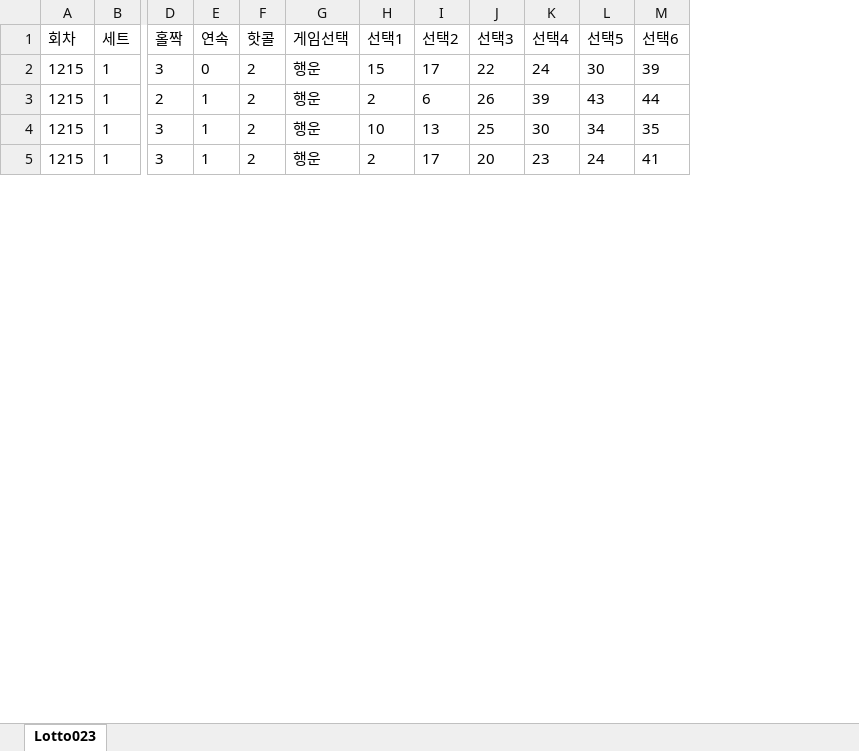
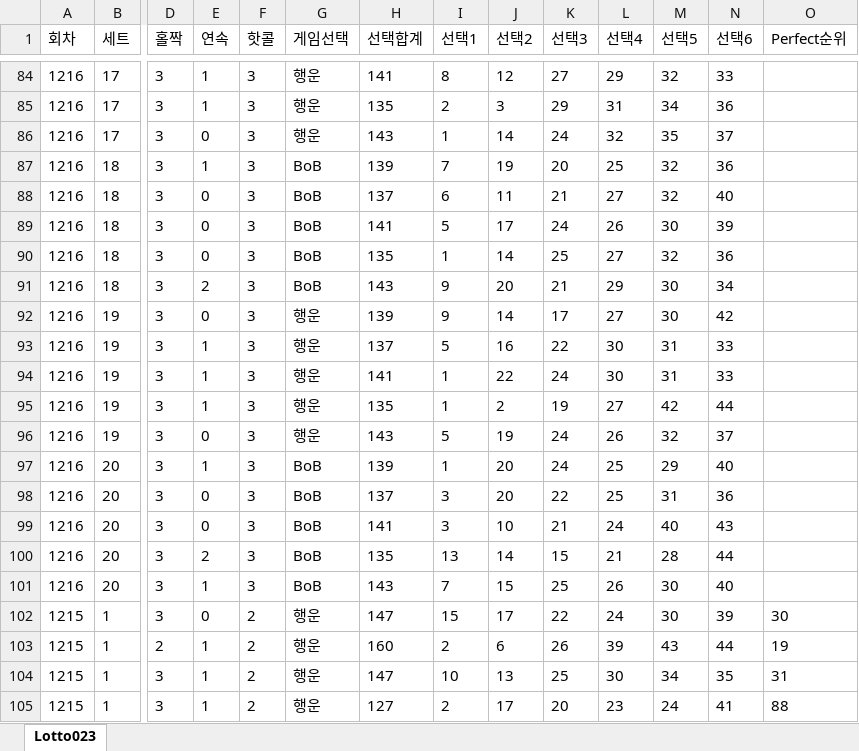
Before and after one commit to k30035600/lotto023, an Excel workbook: .source/Lotto023.xlsx, sheet Lotto023, drawn as a sheet; only a part is shown, gaps mark what is left out; values as stored, in another font and other column widths than the file's, no borders; rows hold the shown columns only; the diff covers the shown part only; the diff names each change by its address in the sheet, - before the commit and + after, or states it on an @@ line.

```diff
--- a/.source/Lotto023.xlsx (sheet Lotto023)
+++ b/.source/Lotto023.xlsx (sheet Lotto023)
+column H (선택합계), rows 102-105: 147 | 160 | 147 | 127
+column O (Perfect순위), rows 102-105: 30 | 19 | 31 | 88
+row 84: 1216 | 17 | 3 | 1 | 3 | 행운 | 141 | 8 | 12 | 27 | 29 | 32 | 33
+row 85: 1216 | 17 | 3 | 1 | 3 | 행운 | 135 | 2 | 3 | 29 | 31 | 34 | 36
+row 86: 1216 | 17 | 3 | 0 | 3 | 행운 | 143 | 1 | 14 | 24 | 32 | 35 | 37
+row 87: 1216 | 18 | 3 | 1 | 3 | BoB | 139 | 7 | 19 | 20 | 25 | 32 | 36
+row 88: 1216 | 18 | 3 | 0 | 3 | BoB | 137 | 6 | 11 | 21 | 27 | 32 | 40
+row 89: 1216 | 18 | 3 | 0 | 3 | BoB | 141 | 5 | 17 | 24 | 26 | 30 | 39
+row 90: 1216 | 18 | 3 | 0 | 3 | BoB | 135 | 1 | 14 | 25 | 27 | 32 | 36
+row 91: 1216 | 18 | 3 | 2 | 3 | BoB | 143 | 9 | 20 | 21 | 29 | 30 | 34
+row 92: 1216 | 19 | 3 | 0 | 3 | 행운 | 139 | 9 | 14 | 17 | 27 | 30 | 42
+row 93: 1216 | 19 | 3 | 1 | 3 | 행운 | 137 | 5 | 16 | 22 | 30 | 31 | 33
+row 94: 1216 | 19 | 3 | 1 | 3 | 행운 | 141 | 1 | 22 | 24 | 30 | 31 | 33
+row 95: 1216 | 19 | 3 | 1 | 3 | 행운 | 135 | 1 | 2 | 19 | 27 | 42 | 44
+row 96: 1216 | 19 | 3 | 0 | 3 | 행운 | 143 | 5 | 19 | 24 | 26 | 32 | 37
+row 97: 1216 | 20 | 3 | 1 | 3 | BoB | 139 | 1 | 20 | 24 | 25 | 29 | 40
+row 98: 1216 | 20 | 3 | 0 | 3 | BoB | 137 | 3 | 20 | 22 | 25 | 31 | 36
+row 99: 1216 | 20 | 3 | 0 | 3 | BoB | 141 | 3 | 10 | 21 | 24 | 40 | 43
+row 100: 1216 | 20 | 3 | 2 | 3 | BoB | 135 | 13 | 14 | 15 | 21 | 28 | 44
+row 101: 1216 | 20 | 3 | 1 | 3 | BoB | 143 | 7 | 15 | 25 | 26 | 30 | 40
```
Also changed, not shown: 82 added rows elsewhere in this sheet, 14 other files.
